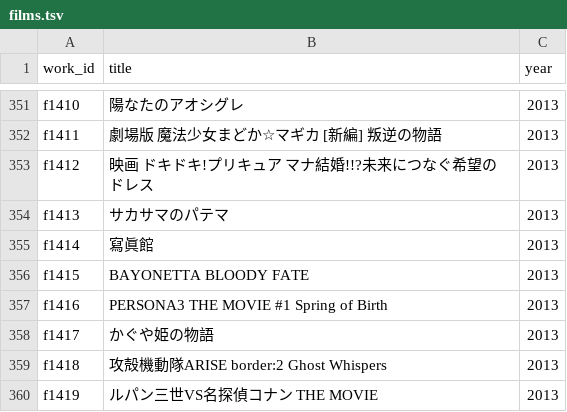
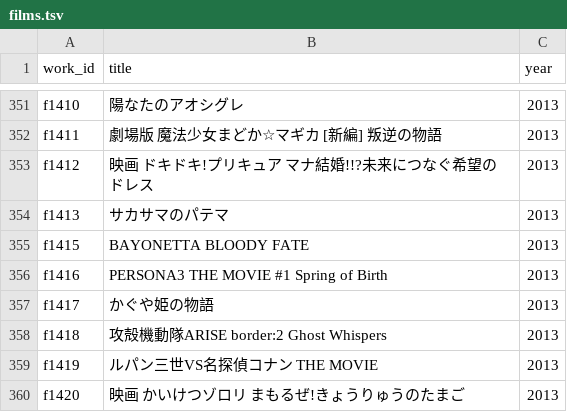
Before and after one commit to nzanke/anime-world, a TSV file: data/films.tsv, drawn as a sheet; only a part is shown, gaps mark what is left out; the shorter side is filled out with more unchanged rows.

```diff
--- a/data/films.tsv
+++ b/data/films.tsv
@@ -354,3 +354,2 @@ f1412	映画 ドキドキ!プリキュア マナ結婚!!?未来につなぐ希
 f1413	サカサマのパテマ	2013
-f1414	寫眞館	2013
 f1415	BAYONETTA BLOODY FATE	2013
```
Also changed, not shown: 1 other file.
